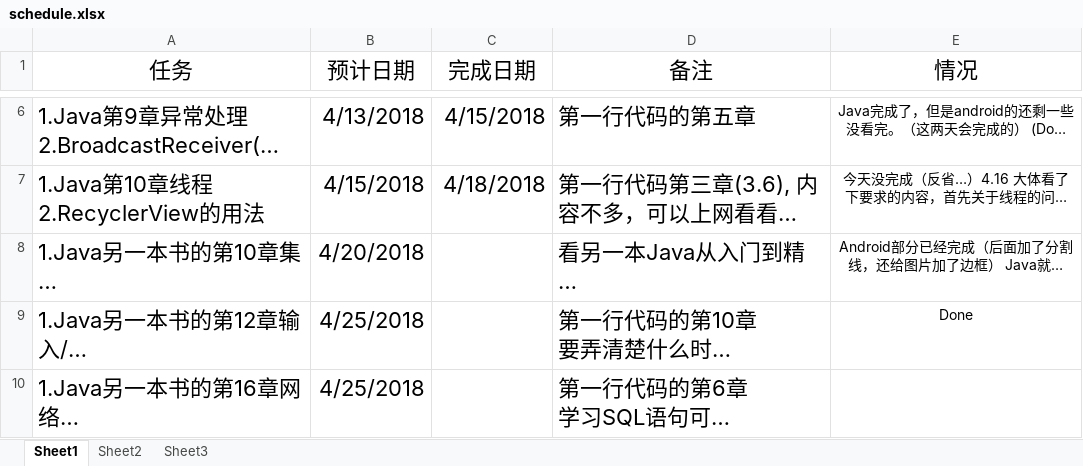
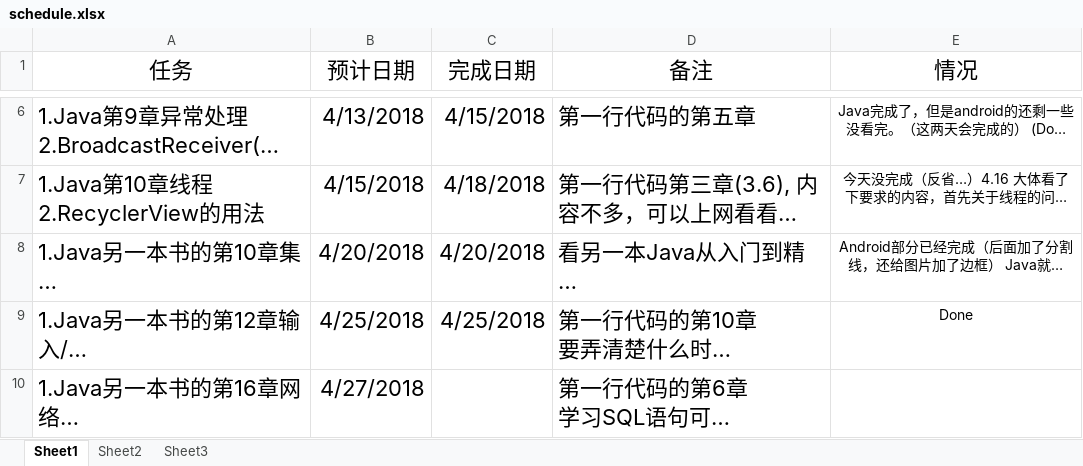
Before and after one commit to xinwenmei/Daily_Learning, an Excel workbook: schedule/schedule.xlsx, sheet Sheet1, drawn as a sheet; only a part is shown, gaps mark what is left out; long unchanged cells end in …; values as stored, in another font and other column widths than the file's, no borders; the diff names each change by its address in the sheet, - before the commit and + after, or states it on an @@ line.

Commit message:
update date

```diff
--- a/schedule/schedule.xlsx (sheet Sheet1)
+++ b/schedule/schedule.xlsx (sheet Sheet1)
-C8 (完成日期): (empty)
+C8 (完成日期): 4/20/2018
-C9 (完成日期): (empty)
+C9 (完成日期): 4/25/2018
-B10 (预计日期): 4/25/2018
+B10 (预计日期): 4/27/2018
```
